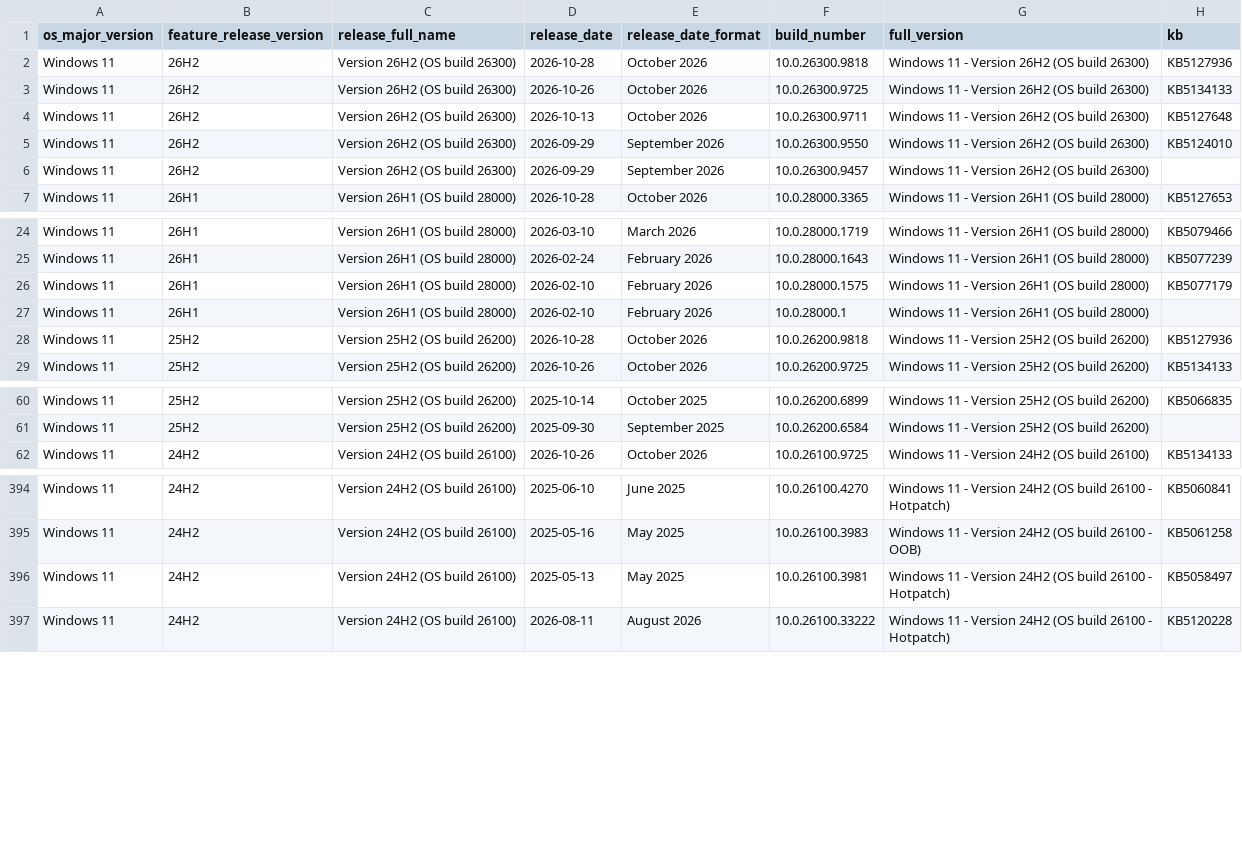
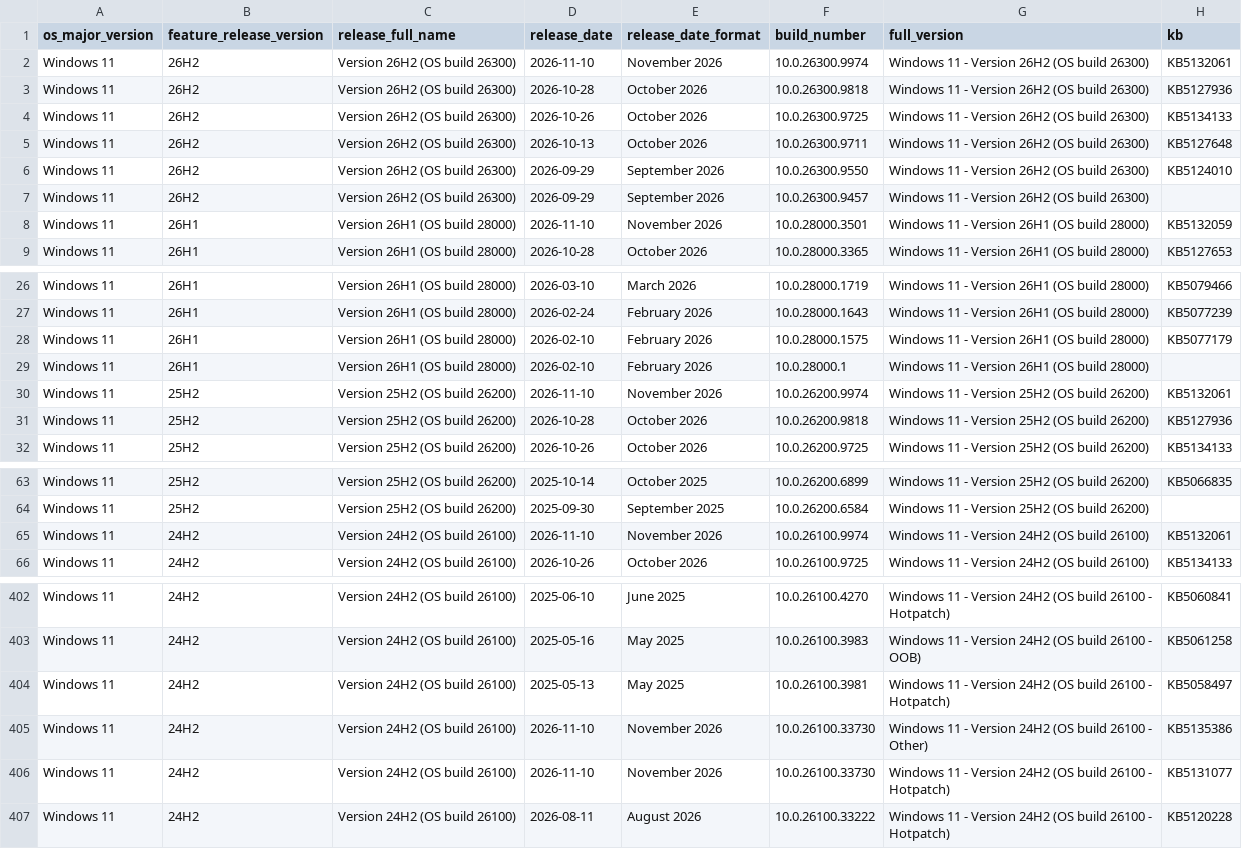
Before and after one commit to Clemv95/Windows-Update-CSV-Scraper, a CSV file: win11_builds.csv, drawn as a sheet; only a part is shown, gaps mark what is left out; the diff covers the shown part only.

```diff
--- a/win11_builds.csv
+++ b/win11_builds.csv
@@ -1,2 +1,3 @@
 os_major_version,feature_release_version,release_full_name,release_date,release_date_format,build_number,full_version,kb
+Windows 11,26H2,Version 26H2 (OS build 26300),2026-11-10,November 2026,10.0.26300.9974,Windows 11 - Version 26H2 (OS build 26300),KB5132061
 Windows 11,26H2,Version 26H2 (OS build 26300),2026-10-28,October 2026,10.0.26300.9818,Windows 11 - Version 26H2 (OS build 26300),KB5127936
@@ -6,2 +7,3 @@ Windows 11,26H2,Version 26H2 (OS build 26300),2026-09-29,September 2026,10.0.263
 Windows 11,26H2,Version 26H2 (OS build 26300),2026-09-29,September 2026,10.0.26300.9457,Windows 11 - Version 26H2 (OS build 26300),
+Windows 11,26H1,Version 26H1 (OS build 28000),2026-11-10,November 2026,10.0.28000.3501,Windows 11 - Version 26H1 (OS build 28000),KB5132059
 Windows 11,26H1,Version 26H1 (OS build 28000),2026-10-28,October 2026,10.0.28000.3365,Windows 11 - Version 26H1 (OS build 28000),KB5127653
@@ -27,2 +29,3 @@ Windows 11,26H1,Version 26H1 (OS build 28000),2026-02-10,February 2026,10.0.2800
 Windows 11,26H1,Version 26H1 (OS build 28000),2026-02-10,February 2026,10.0.28000.1,Windows 11 - Version 26H1 (OS build 28000),
+Windows 11,25H2,Version 25H2 (OS build 26200),2026-11-10,November 2026,10.0.26200.9974,Windows 11 - Version 25H2 (OS build 26200),KB5132061
 Windows 11,25H2,Version 25H2 (OS build 26200),2026-10-28,October 2026,10.0.26200.9818,Windows 11 - Version 25H2 (OS build 26200),KB5127936
@@ -61,2 +64,3 @@ Windows 11,25H2,Version 25H2 (OS build 26200),2025-10-14,October 2025,10.0.26200
 Windows 11,25H2,Version 25H2 (OS build 26200),2025-09-30,September 2025,10.0.26200.6584,Windows 11 - Version 25H2 (OS build 26200),
+Windows 11,24H2,Version 24H2 (OS build 26100),2026-11-10,November 2026,10.0.26100.9974,Windows 11 - Version 24H2 (OS build 26100),KB5132061
 Windows 11,24H2,Version 24H2 (OS build 26100),2026-10-26,October 2026,10.0.26100.9725,Windows 11 - Version 24H2 (OS build 26100),KB5134133
@@ -396,2 +404,4 @@ Windows 11,24H2,Version 24H2 (OS build 26100),2025-05-16,May 2025,10.0.26100.398
 Windows 11,24H2,Version 24H2 (OS build 26100),2025-05-13,May 2025,10.0.26100.3981,Windows 11 - Version 24H2 (OS build 26100 - Hotpatch),KB5058497
+Windows 11,24H2,Version 24H2 (OS build 26100),2026-11-10,November 2026,10.0.26100.33730,Windows 11 - Version 24H2 (OS build 26100 - Other),KB5135386
+Windows 11,24H2,Version 24H2 (OS build 26100),2026-11-10,November 2026,10.0.26100.33730,Windows 11 - Version 24H2 (OS build 26100 - Hotpatch),KB5131077
 Windows 11,24H2,Version 24H2 (OS build 26100),2026-08-11,August 2026,10.0.26100.33222,Windows 11 - Version 24H2 (OS build 26100 - Hotpatch),KB5120228
```
Also changed, not shown: 4 added rows elsewhere in this file, win10_builds.csv.
